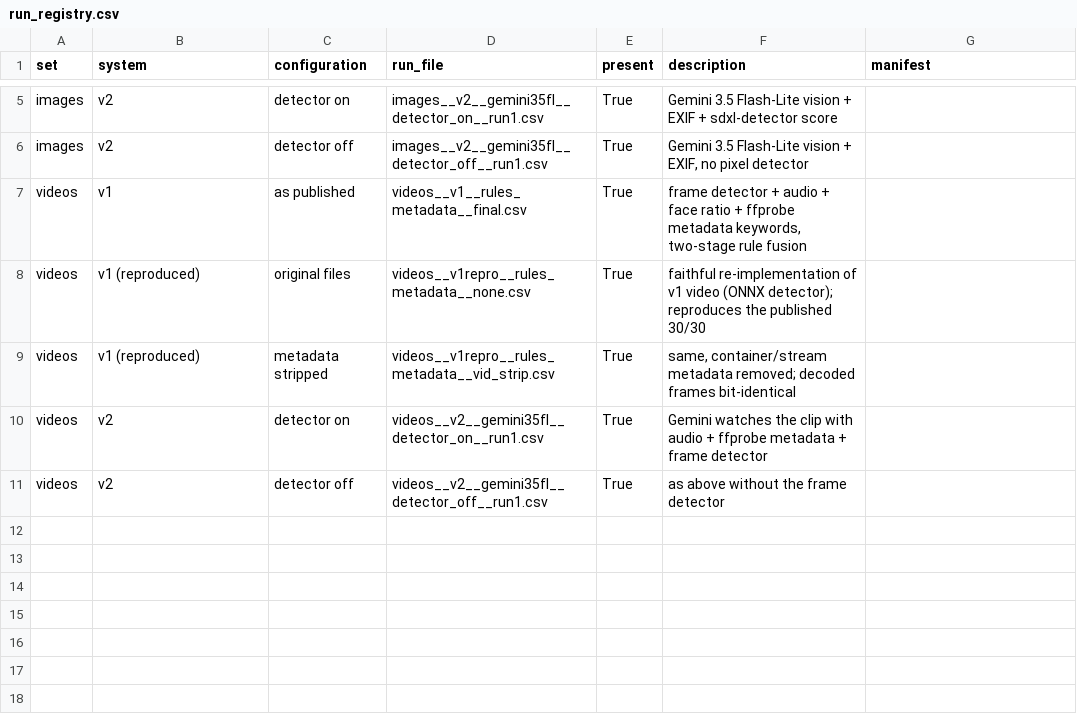
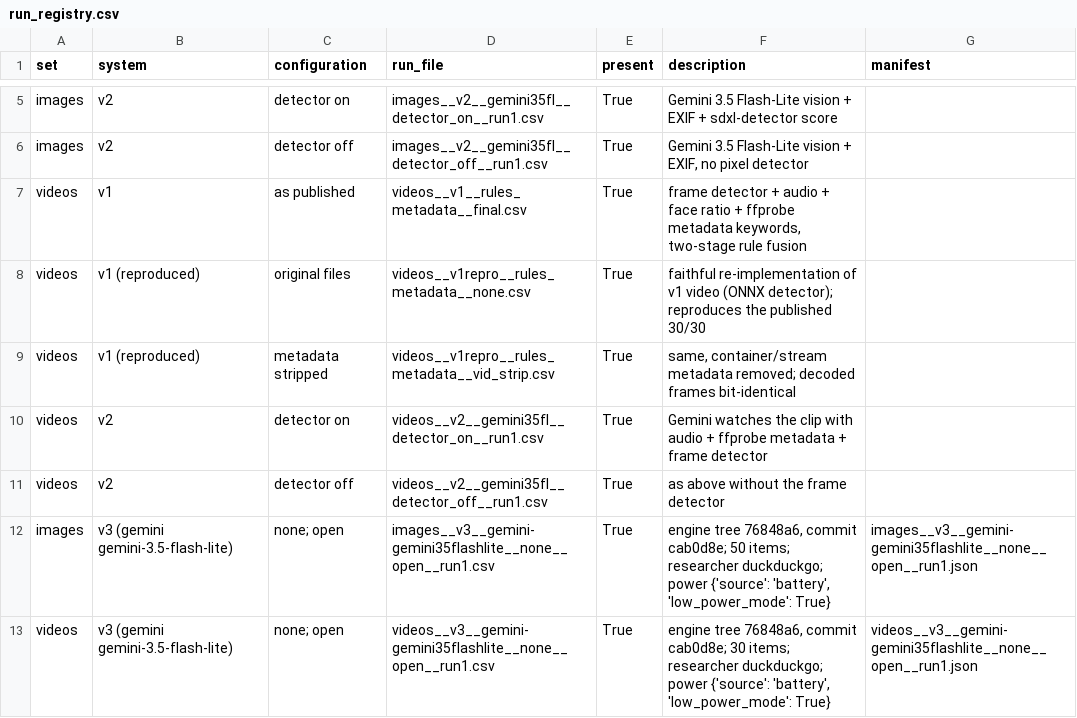
Before and after one commit to muditagrawal-alt/Deepfake-and-Fake-News-Detector, a CSV file: research/results/run_registry.csv, drawn as a sheet; only a part is shown, gaps mark what is left out.

```diff
--- a/research/results/run_registry.csv
+++ b/research/results/run_registry.csv
@@ -11 +11,3 @@ videos,v2,detector on,videos__v2__gemini35fl__detector_on__run1.csv,True,Gemini
 videos,v2,detector off,videos__v2__gemini35fl__detector_off__run1.csv,True,as above without the frame detector,
+images,v3 (gemini gemini-3.5-flash-lite),none; open,images__v3__gemini-gemini35flashlite__none__open__run1.csv,True,"engine tree 76848a6, commit cab0d8e; 50 items; researcher duckduckgo; power {'source': 'battery', 'low_power_mode': True}",images__v3__gemini-gemini35flashlite__none__open__run1.json
+videos,v3 (gemini gemini-3.5-flash-lite),none; open,videos__v3__gemini-gemini35flashlite__none__open__run1.csv,True,"engine tree 76848a6, commit cab0d8e; 30 items; researcher duckduckgo; power {'source': 'battery', 'low_power_mode': True}",videos__v3__gemini-gemini35flashlite__none__open__run1.json
```
Also changed, not shown: research/results/benchmark_summary.csv, research/results/confusion_matrices.csv, 9 other files.
